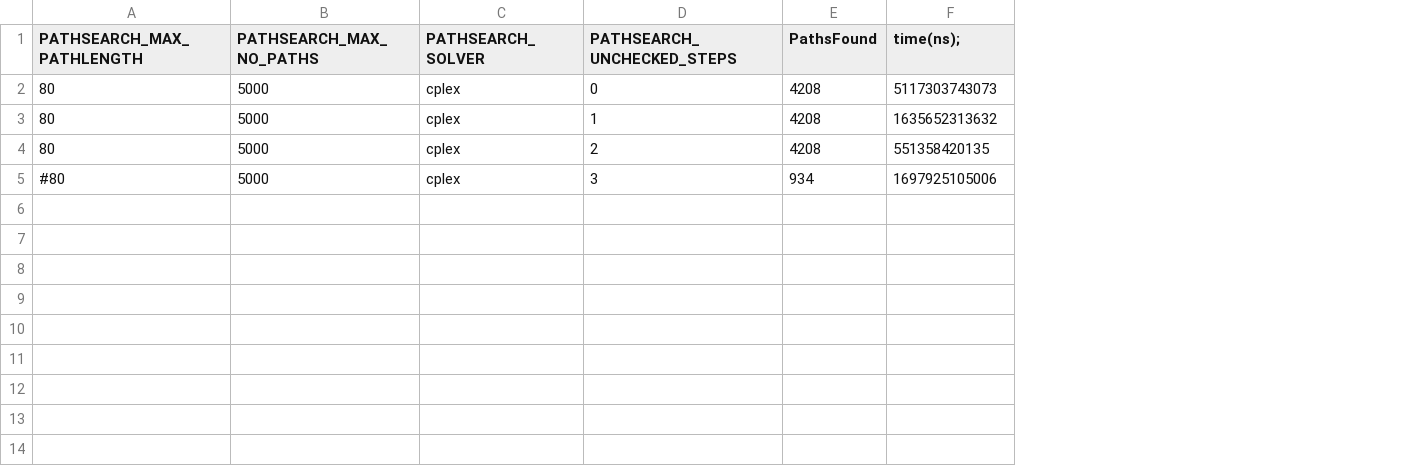
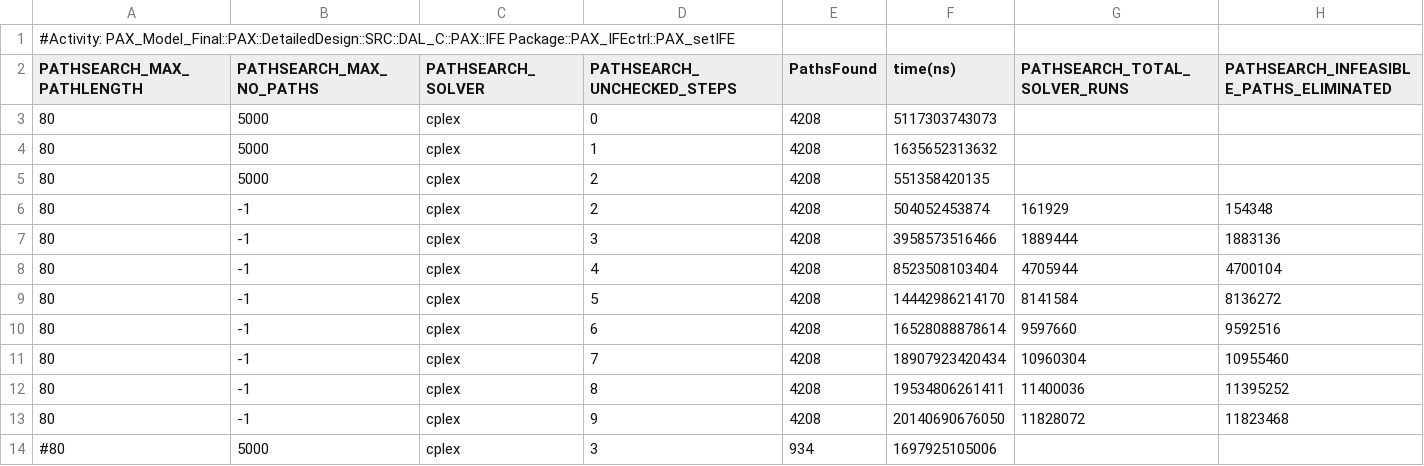
Before and after one commit to Xilaew/uml-activity-testcasegenerator, a CSV file: Thesis/Experiment-DATA/CaseStudyUncheckedSteps80.csv, drawn as a sheet; addresses are those after the commit; the diff names each change by its address in the sheet, - before the commit and + after, or states it on an @@ line.

Commit message:
marginal new experiments and Triangl classificator improved

```diff
--- a/Thesis/Experiment-DATA/CaseStudyUncheckedSteps80.csv
+++ b/Thesis/Experiment-DATA/CaseStudyUncheckedSteps80.csv
+column G (PATHSEARCH_TOTAL_SOLVER_RUNS), empty
+column H, row 2: PATHSEARCH_INFEASIBLE_PATHS_ELIMINATED
+row 1: #Activity: PAX_Model_Final::PAX::DetailedDesign::SRC::DAL_C::PAX::IFE Package::PAX_IFEctrl::PAX_setIFE
-F2: time(ns);
+F2: time(ns)
+row 6: 80 | -1 | cplex | 2 | 4208 | 504052453874 | 161929 | 154348
+row 7: 80 | -1 | cplex | 3 | 4208 | 3958573516466 | 1889444 | 1883136
+row 8: 80 | -1 | cplex | 4 | 4208 | 8523508103404 | 4705944 | 4700104
+row 9: 80 | -1 | cplex | 5 | 4208 | 14442986214170 | 8141584 | 8136272
+row 10: 80 | -1 | cplex | 6 | 4208 | 16528088878614 | 9597660 | 9592516
+row 11: 80 | -1 | cplex | 7 | 4208 | 18907923420434 | 10960304 | 10955460
+row 12: 80 | -1 | cplex | 8 | 4208 | 19534806261411 | 11400036 | 11395252
+row 13: 80 | -1 | cplex | 9 | 4208 | 20140690676050 | 11828072 | 11823468
```
Also changed, not shown: 3 other files.
